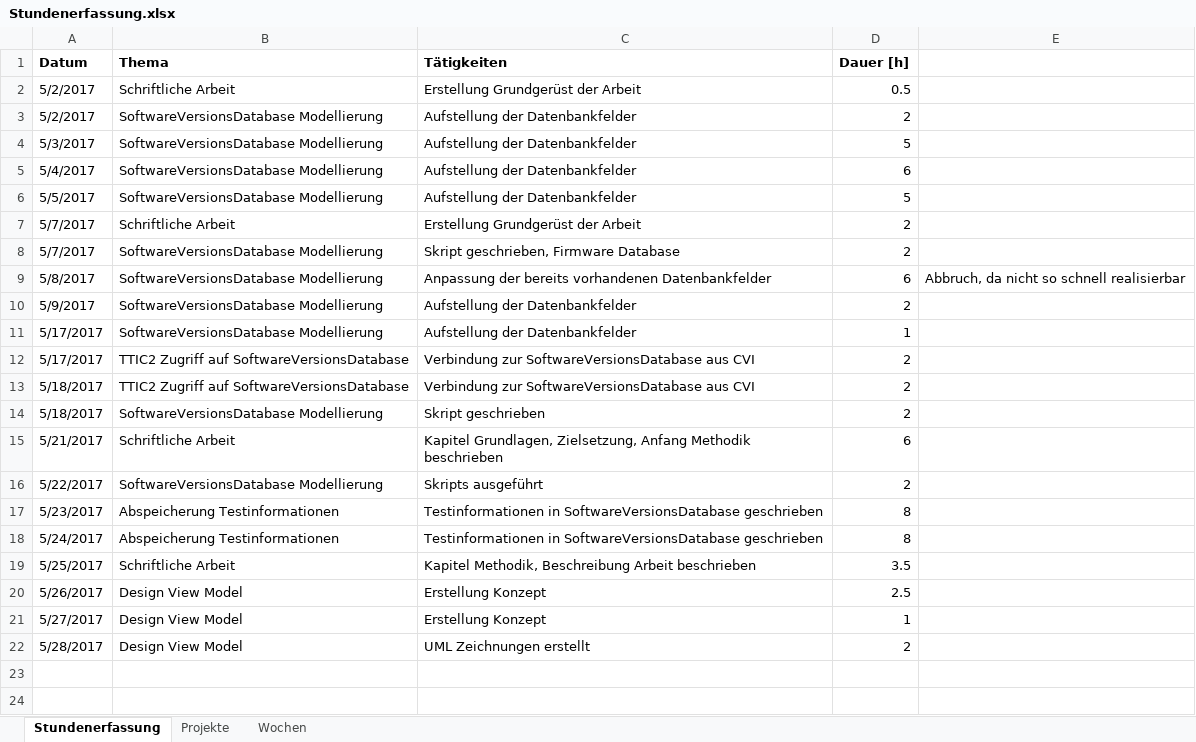
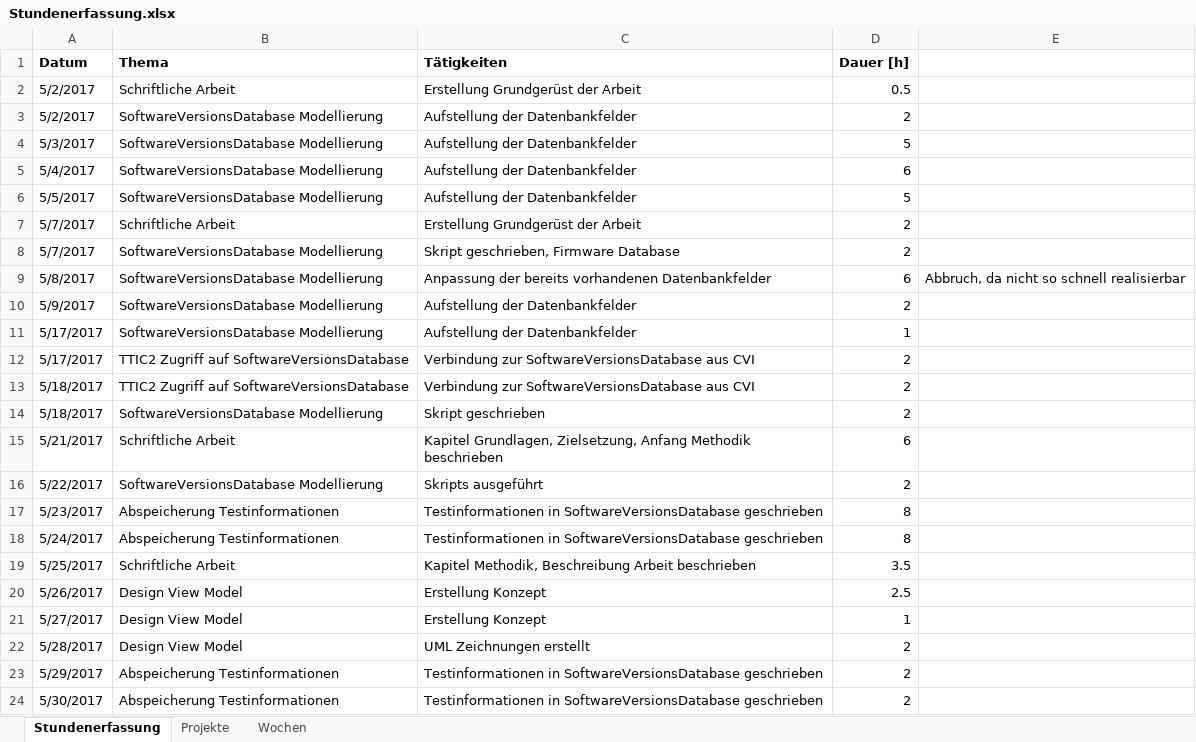
Before and after one commit to stuckiandreas/Masterarbeit, an Excel workbook: Stundenerfassung/Stundenerfassung.xlsx, sheet Stundenerfassung, drawn as a sheet; values as stored, in another font and other column widths than the file's, no borders; the diff names each change by its address in the sheet, - before the commit and + after, or states it on an @@ line.

Commit message:
Stundenerfassung aktuallisiert

```diff
--- a/Stundenerfassung/Stundenerfassung.xlsx (sheet Stundenerfassung)
+++ b/Stundenerfassung/Stundenerfassung.xlsx (sheet Stundenerfassung)
+row 23: 5/29/2017 | Abspeicherung Testinformationen | Testinformationen in SoftwareVersionsDatabase geschrieben | 2
+row 24: 5/30/2017 | Abspeicherung Testinformationen | Testinformationen in SoftwareVersionsDatabase geschrieben | 2
```
